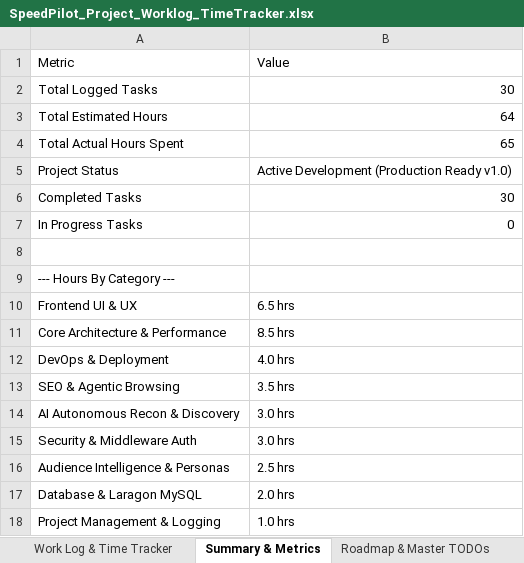
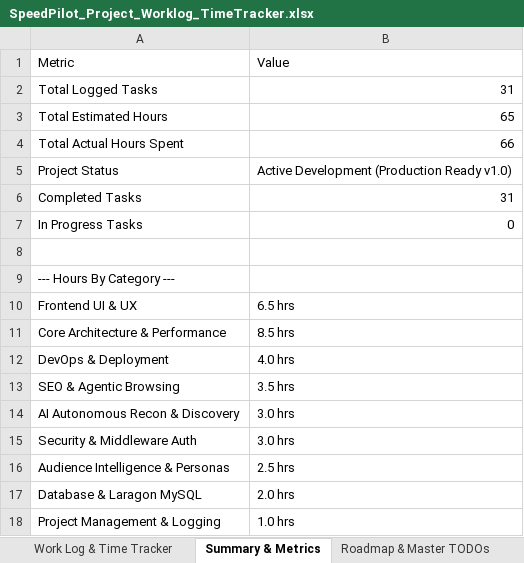
Before and after one commit to WebDevWithPritom/speedpilot, an Excel workbook: SpeedPilot_Project_Worklog_TimeTracker.xlsx, sheet Summary & Metrics, drawn as a sheet; values as stored, in another font and other column widths than the file's, no borders; the diff names each change by its address in the sheet, - before the commit and + after, or states it on an @@ line.

```diff
--- a/SpeedPilot_Project_Worklog_TimeTracker.xlsx (sheet Summary & Metrics)
+++ b/SpeedPilot_Project_Worklog_TimeTracker.xlsx (sheet Summary & Metrics)
-B2: 30
+B2: 31
-B3: 64
+B3: 65
-B4: 65
+B4: 66
-B6: 30
+B6: 31
```
Also changed, not shown: sheet Work Log & Time Tracker, 13 other files.
